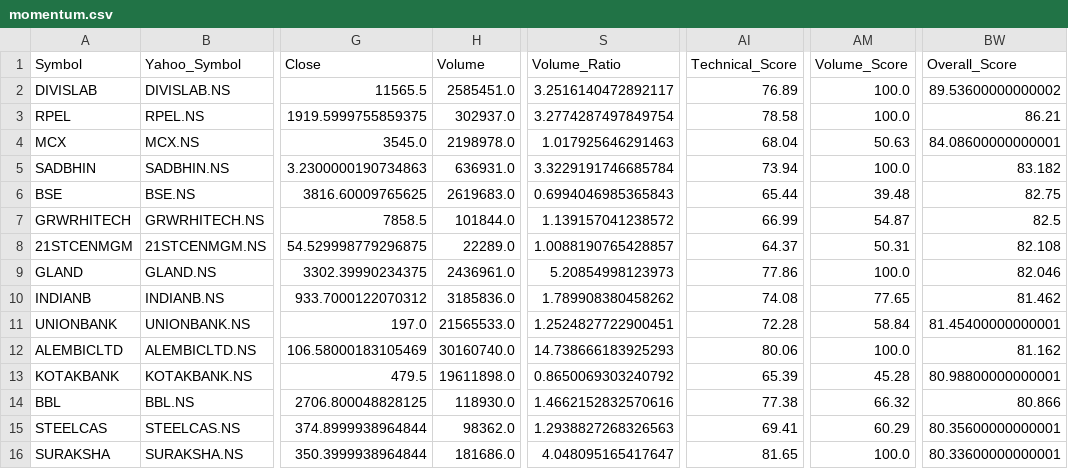
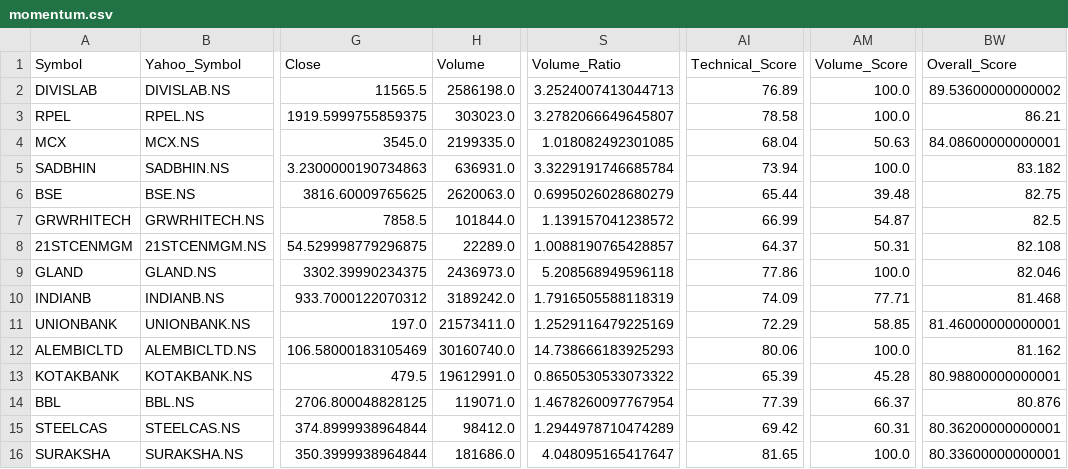
Before and after one commit to rakeshnagapuri99-coder/nse-smart-market-dashboard, a CSV file: output/exports/momentum.csv, drawn as a sheet; only a part is shown, gaps mark what is left out; the diff covers the shown part only; the diff names each change by its address in the sheet, - before the commit and + after, or states it on an @@ line.

```diff
--- a/output/exports/momentum.csv
+++ b/output/exports/momentum.csv
-H2 (Volume): 2585451.0
+H2 (Volume): 2586198.0
-S2 (Volume_Ratio): 3.2516140472892117
+S2 (Volume_Ratio): 3.2524007413044713
-H3 (Volume): 302937.0
+H3 (Volume): 303023.0
-S3 (Volume_Ratio): 3.2774287497849754
+S3 (Volume_Ratio): 3.2782066649645807
-H4 (Volume): 2198978.0
+H4 (Volume): 2199335.0
-S4 (Volume_Ratio): 1.017925646291463
+S4 (Volume_Ratio): 1.018082492301085
-H6 (Volume): 2619683.0
+H6 (Volume): 2620063.0
-S6 (Volume_Ratio): 0.6994046985365843
+S6 (Volume_Ratio): 0.6995026028680279
-H9 (Volume): 2436961.0
+H9 (Volume): 2436973.0
-S9 (Volume_Ratio): 5.20854998123973
+S9 (Volume_Ratio): 5.208568949596118
-H10 (Volume): 3185836.0
+H10 (Volume): 3189242.0
-S10 (Volume_Ratio): 1.789908380458262
+S10 (Volume_Ratio): 1.7916505588118319
-AI10 (Technical_Score): 74.08
+AI10 (Technical_Score): 74.09
-AM10 (Volume_Score): 77.65
+AM10 (Volume_Score): 77.71
-BW10 (Overall_Score): 81.462
+BW10 (Overall_Score): 81.468
-H11 (Volume): 21565533.0
+H11 (Volume): 21573411.0
-S11 (Volume_Ratio): 1.2524827722900451
+S11 (Volume_Ratio): 1.2529116479225169
-AI11 (Technical_Score): 72.28
+AI11 (Technical_Score): 72.29
-AM11 (Volume_Score): 58.84
+AM11 (Volume_Score): 58.85
-BW11 (Overall_Score): 81.45400000000001
+BW11 (Overall_Score): 81.46000000000001
-H13 (Volume): 19611898.0
+H13 (Volume): 19612991.0
-S13 (Volume_Ratio): 0.8650069303240792
+S13 (Volume_Ratio): 0.8650530533073322
-H14 (Volume): 118930.0
+H14 (Volume): 119071.0
-S14 (Volume_Ratio): 1.4662152832570616
+S14 (Volume_Ratio): 1.4678260097767954
-AI14 (Technical_Score): 77.38
+AI14 (Technical_Score): 77.39
-AM14 (Volume_Score): 66.32
+AM14 (Volume_Score): 66.37
-BW14 (Overall_Score): 80.866
+BW14 (Overall_Score): 80.876
-H15 (Volume): 98362.0
+H15 (Volume): 98412.0
-S15 (Volume_Ratio): 1.2938827268326563
+S15 (Volume_Ratio): 1.2944978710474289
-AI15 (Technical_Score): 69.41
+AI15 (Technical_Score): 69.42
-AM15 (Volume_Score): 60.29
+AM15 (Volume_Score): 60.31
-BW15 (Overall_Score): 80.35600000000001
+BW15 (Overall_Score): 80.36200000000001
```
Also changed, not shown: 162 edited cells elsewhere in this file, output/exports/52w_high.csv, output/exports/breakout.csv, 15 other files.
